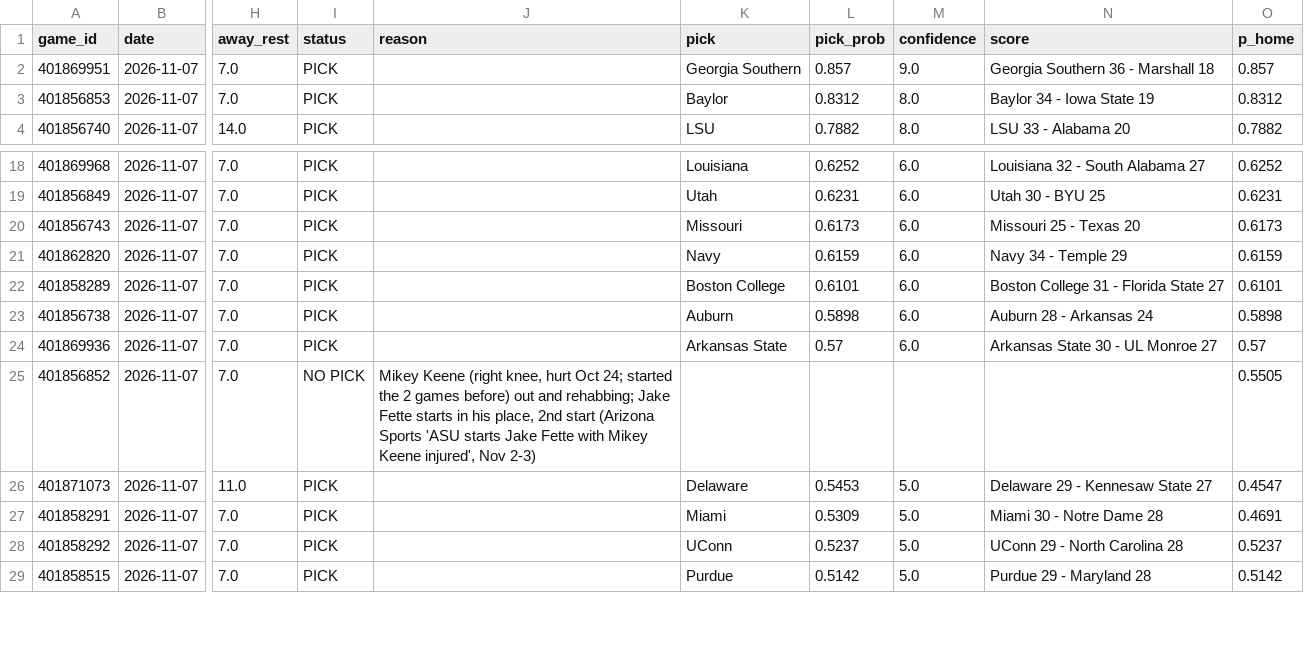
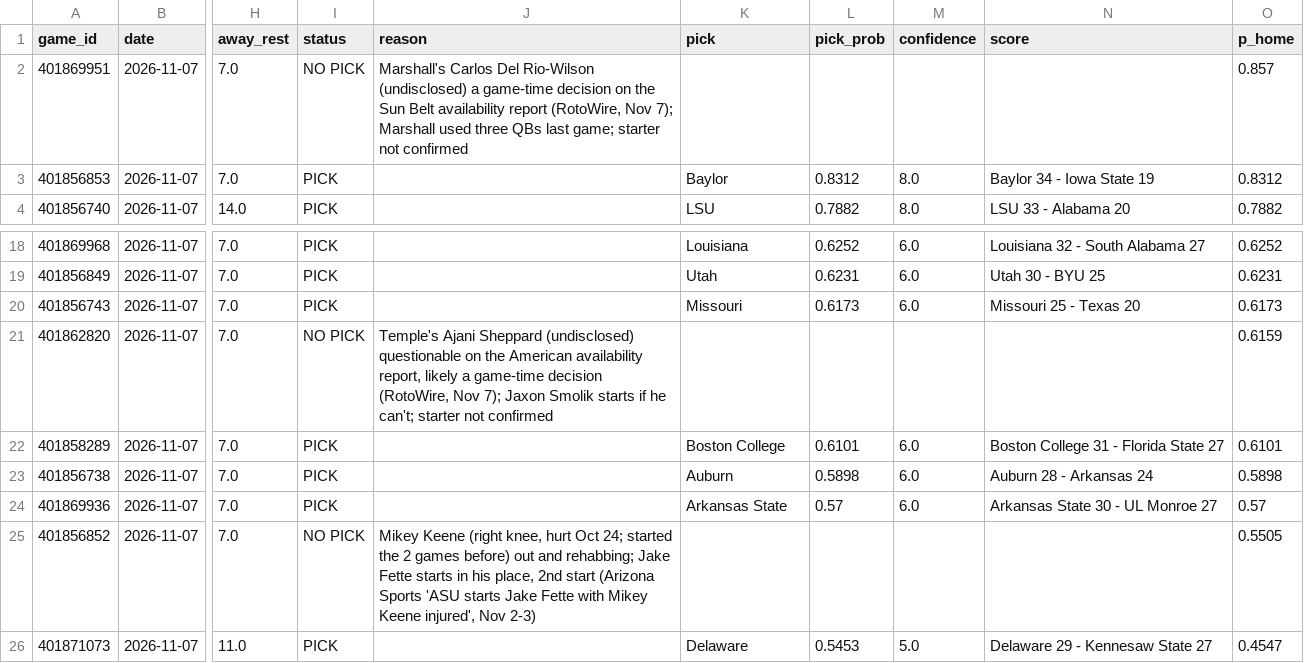
Before and after one commit to stardust1327/sports-engines, a CSV file: results/prompt_cfb_2026-11-07_picks.csv, drawn as a sheet; only a part is shown, gaps mark what is left out; the shorter side is filled out with more unchanged rows; the diff names each change by its address in the sheet, - before the commit and + after, or states it on an @@ line.

```diff
--- a/results/prompt_cfb_2026-11-07_picks.csv
+++ b/results/prompt_cfb_2026-11-07_picks.csv
-I2 (status): PICK
+I2 (status): NO PICK
-J2 (reason): (empty)
+J2 (reason): Marshall's Carlos Del Rio-Wilson (undisclosed) a game-time decision on the Sun Belt availability report (RotoWire, Nov 7); Marshall used three QBs last game; starter not confirmed
-K2 (pick): Georgia Southern
+K2 (pick): (empty)
-L2 (pick_prob): 0.857
+L2 (pick_prob): (empty)
-M2 (confidence): 9.0
+M2 (confidence): (empty)
-N2 (score): Georgia Southern 36 - Marshall 18
+N2 (score): (empty)
-I21 (status): PICK
+I21 (status): NO PICK
-J21 (reason): (empty)
+J21 (reason): Temple's Ajani Sheppard (undisclosed) questionable on the American availability report, likely a game-time decision (RotoWire, Nov 7); Jaxon Smolik starts if he can't; starter not confirmed
-K21 (pick): Navy
+K21 (pick): (empty)
-L21 (pick_prob): 0.6159
+L21 (pick_prob): (empty)
-M21 (confidence): 6.0
+M21 (confidence): (empty)
-N21 (score): Navy 34 - Temple 29
+N21 (score): (empty)
```
Also changed, not shown: results/cfb_2026-11-07_picks.csv.
